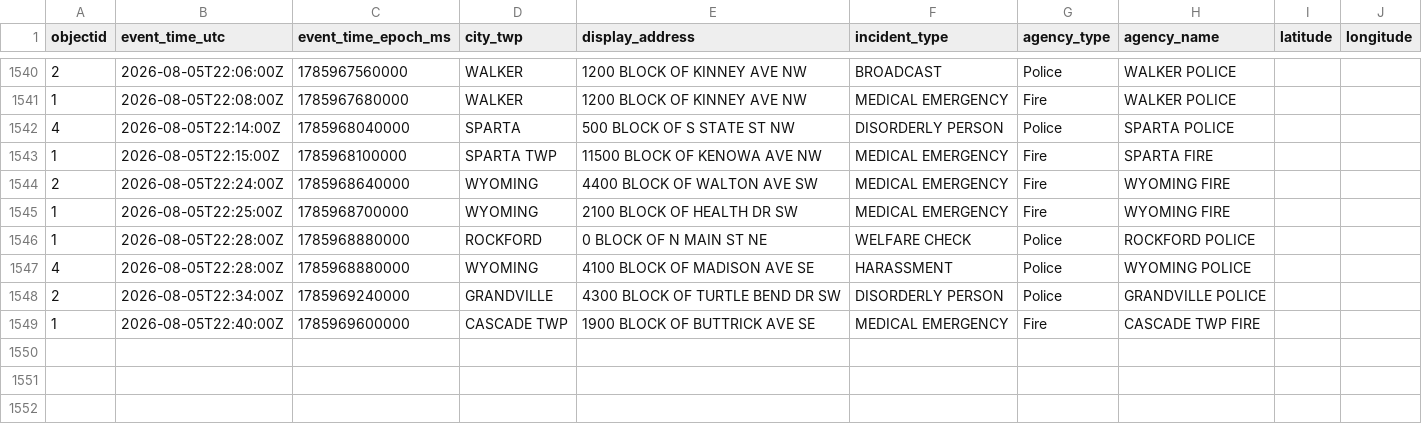
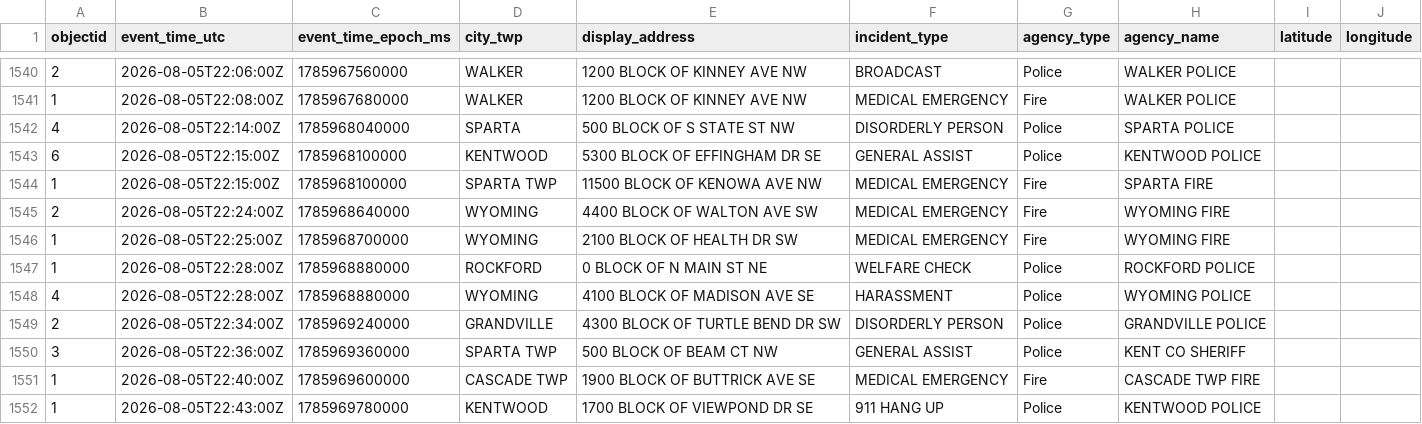
Before and after one commit to Cantica-Systems/west-michigan-dispatch, a CSV file: data/kent/2026-08.csv, drawn as a sheet; only a part is shown, gaps mark what is left out; the diff names each change by its address in the sheet, - before the commit and + after, or states it on an @@ line.

```diff
--- a/data/kent/2026-08.csv
+++ b/data/kent/2026-08.csv
+row 1543: 6 | 2026-08-05T22:15:00Z | 1785968100000 | KENTWOOD | 5300 BLOCK OF EFFINGHAM DR SE | GENERAL ASSIST | Police | KENTWOOD POLICE
+row 1550: 3 | 2026-08-05T22:36:00Z | 1785969360000 | SPARTA TWP | 500 BLOCK OF BEAM CT NW | GENERAL ASSIST | Police | KENT CO SHERIFF
+row 1552: 1 | 2026-08-05T22:43:00Z | 1785969780000 | KENTWOOD | 1700 BLOCK OF VIEWPOND DR SE | 911 HANG UP | Police | KENTWOOD POLICE
```
Also changed, not shown: data/grcity/2026-08.csv, 3 other files.
